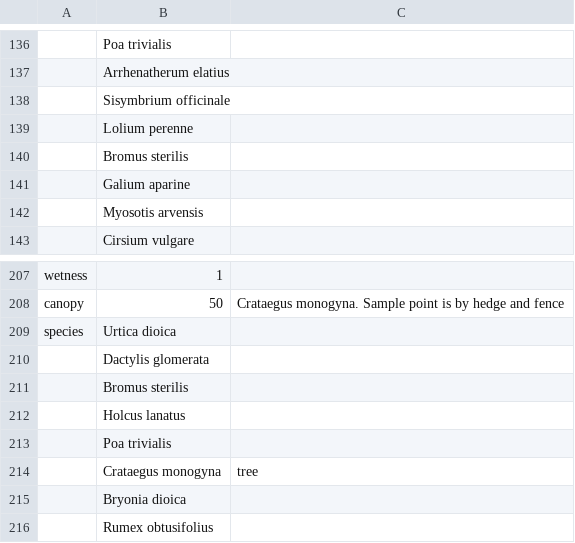
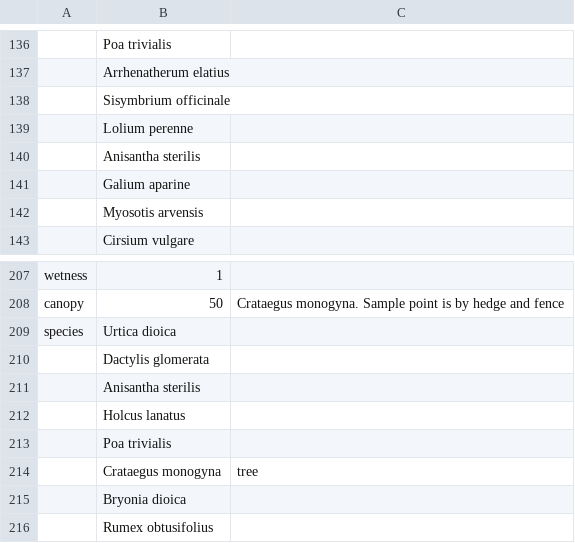
Before and after one commit to joejcollins/atlanta-shore, a CSV file: data/raw/2023-06/data-plant-2023-06-25-MEC.csv, drawn as a sheet; only a part is shown, gaps mark what is left out; the diff names each change by its address in the sheet, - before the commit and + after, or states it on an @@ line.

Commit message:
Correction: Anisantha sterilis

```diff
--- a/data/raw/2023-06/data-plant-2023-06-25-MEC.csv
+++ b/data/raw/2023-06/data-plant-2023-06-25-MEC.csv
-B140: Bromus sterilis
+B140: Anisantha sterilis
-B211: Bromus sterilis
+B211: Anisantha sterilis
```
Also changed, not shown: data/raw/2023-06/data-plant-2023-06-24-MEC.csv.
